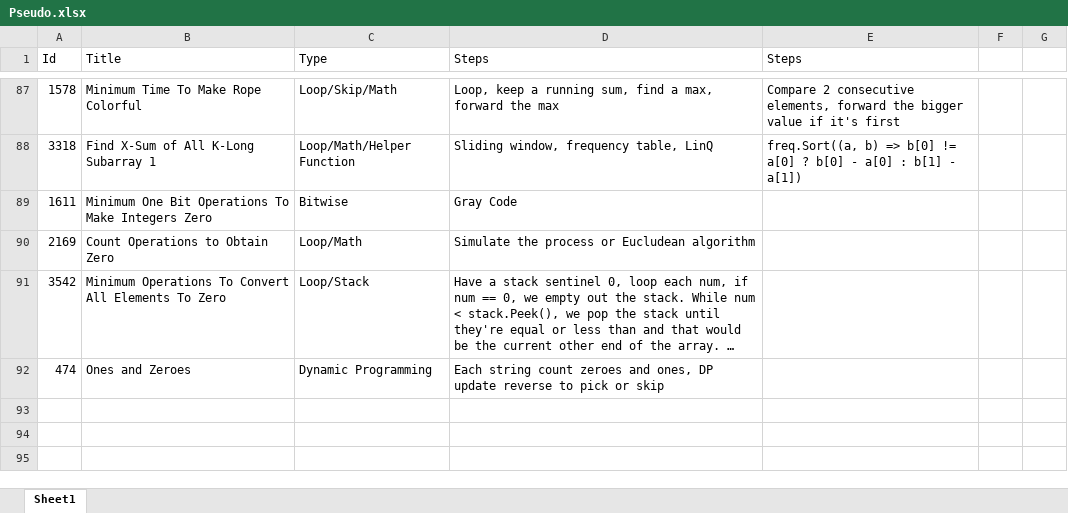
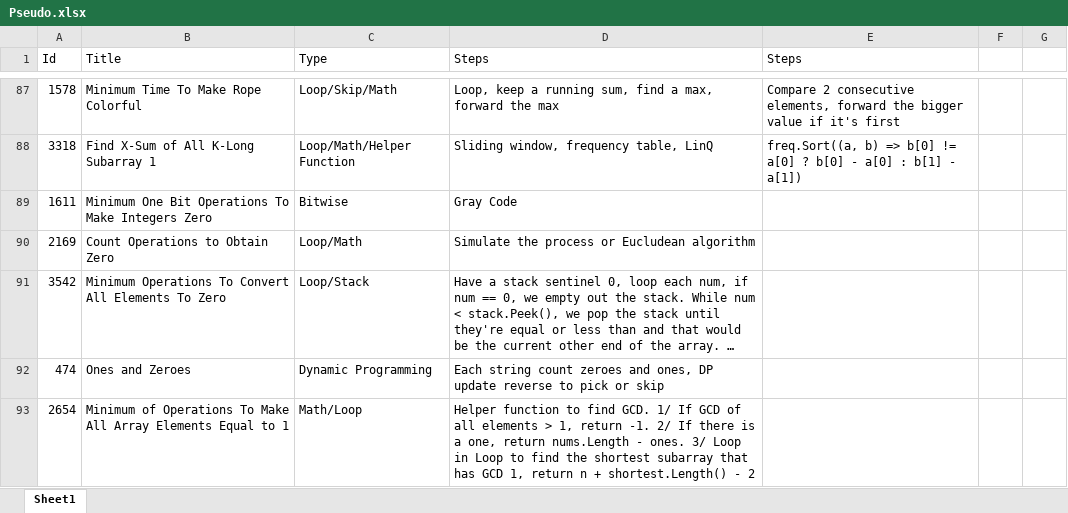
Before and after one commit to Mvrs10/LC_Solutions, an Excel workbook: Pseudo.xlsx, sheet Sheet1, drawn as a sheet; only a part is shown, gaps mark what is left out; long unchanged cells end in …; values as stored, in another font and other column widths than the file's, no borders; the diff names each change by its address in the sheet, - before the commit and + after, or states it on an @@ line.

Commit message:
Minimum of Operations To Make All Array Elements Equal to 1.

```diff
--- a/Pseudo.xlsx (sheet Sheet1)
+++ b/Pseudo.xlsx (sheet Sheet1)
+row 93: 2654 | Minimum of Operations To Make All Array Elements Equal to 1 | Math/Loop | Helper function to find GCD. 1/ If GCD of all elements > 1, return -1. 2/ If there is a one, return nums.Length - ones. 3/ Loop in Loop to find the shortest subarray that has GCD 1, return n + shortest.Length() - 2
```
Also changed, not shown: 3 other files.
